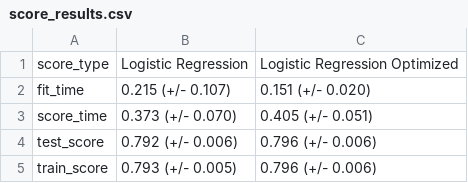
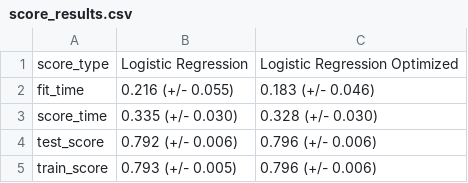
Before and after one commit to UBC-MDS/Collision_Prediction, a CSV file: results/score_results.csv, drawn as a sheet.

Commit message:
Removing historical results, adding score_results.csv

```diff
--- a/results/score_results.csv
+++ b/results/score_results.csv
@@ -1,4 +1,4 @@
 score_type,Logistic Regression,Logistic Regression Optimized
-fit_time,0.215 (+/- 0.107),0.151 (+/- 0.020)
-score_time,0.373 (+/- 0.070),0.405 (+/- 0.051)
+fit_time,0.216 (+/- 0.055),0.183 (+/- 0.046)
+score_time,0.335 (+/- 0.030),0.328 (+/- 0.030)
 test_score,0.792 (+/- 0.006),0.796 (+/- 0.006)
```
Also changed, not shown: 4 other files.
